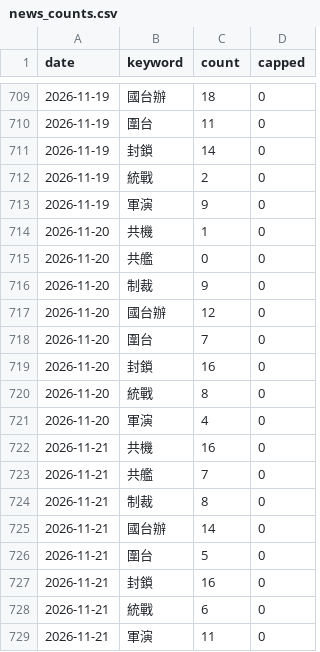
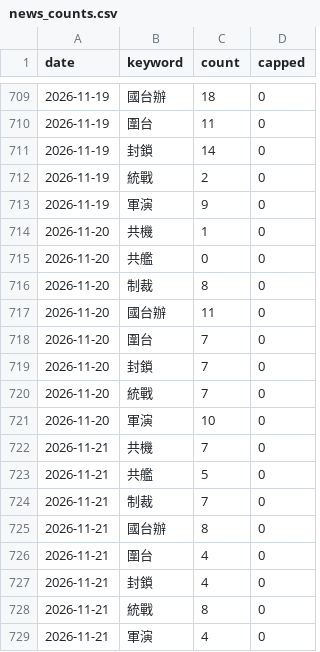
Before and after one commit to lig29439-dotcom/Taiwan-China-war-risk, a CSV file: data/news_counts.csv, drawn as a sheet; only a part is shown, gaps mark what is left out.

```diff
--- a/data/news_counts.csv
+++ b/data/news_counts.csv
@@ -715,15 +715,15 @@ date,keyword,count,capped
 2026-11-20,共艦,0,0
-2026-11-20,制裁,9,0
-2026-11-20,國台辦,12,0
+2026-11-20,制裁,8,0
+2026-11-20,國台辦,11,0
 2026-11-20,圍台,7,0
-2026-11-20,封鎖,16,0
-2026-11-20,統戰,8,0
-2026-11-20,軍演,4,0
-2026-11-21,共機,16,0
-2026-11-21,共艦,7,0
-2026-11-21,制裁,8,0
-2026-11-21,國台辦,14,0
-2026-11-21,圍台,5,0
-2026-11-21,封鎖,16,0
-2026-11-21,統戰,6,0
-2026-11-21,軍演,11,0
+2026-11-20,封鎖,7,0
+2026-11-20,統戰,7,0
+2026-11-20,軍演,10,0
+2026-11-21,共機,7,0
+2026-11-21,共艦,5,0
+2026-11-21,制裁,7,0
+2026-11-21,國台辦,8,0
+2026-11-21,圍台,4,0
+2026-11-21,封鎖,4,0
+2026-11-21,統戰,8,0
+2026-11-21,軍演,4,0
```
Also changed, not shown: 5 other files.
